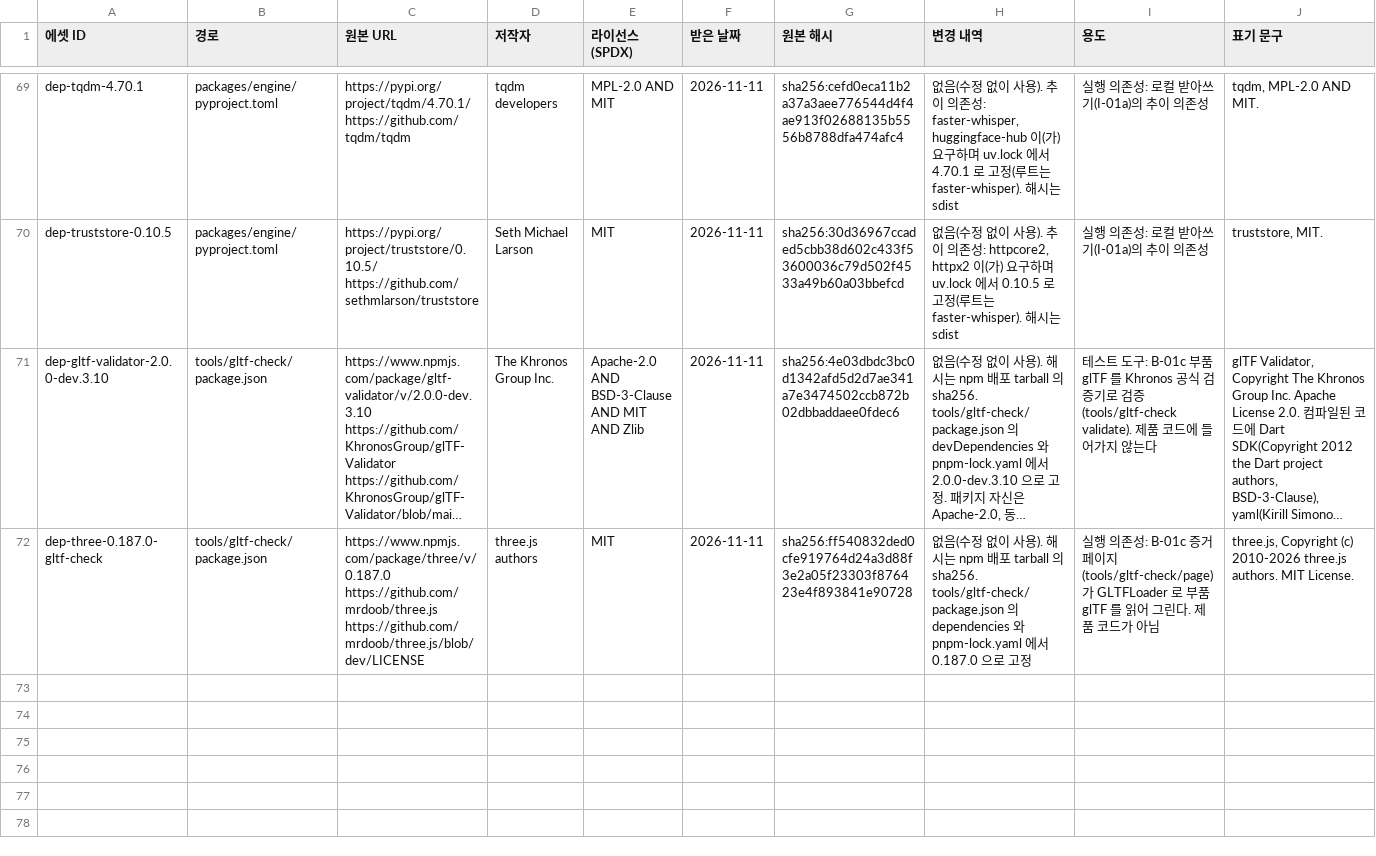
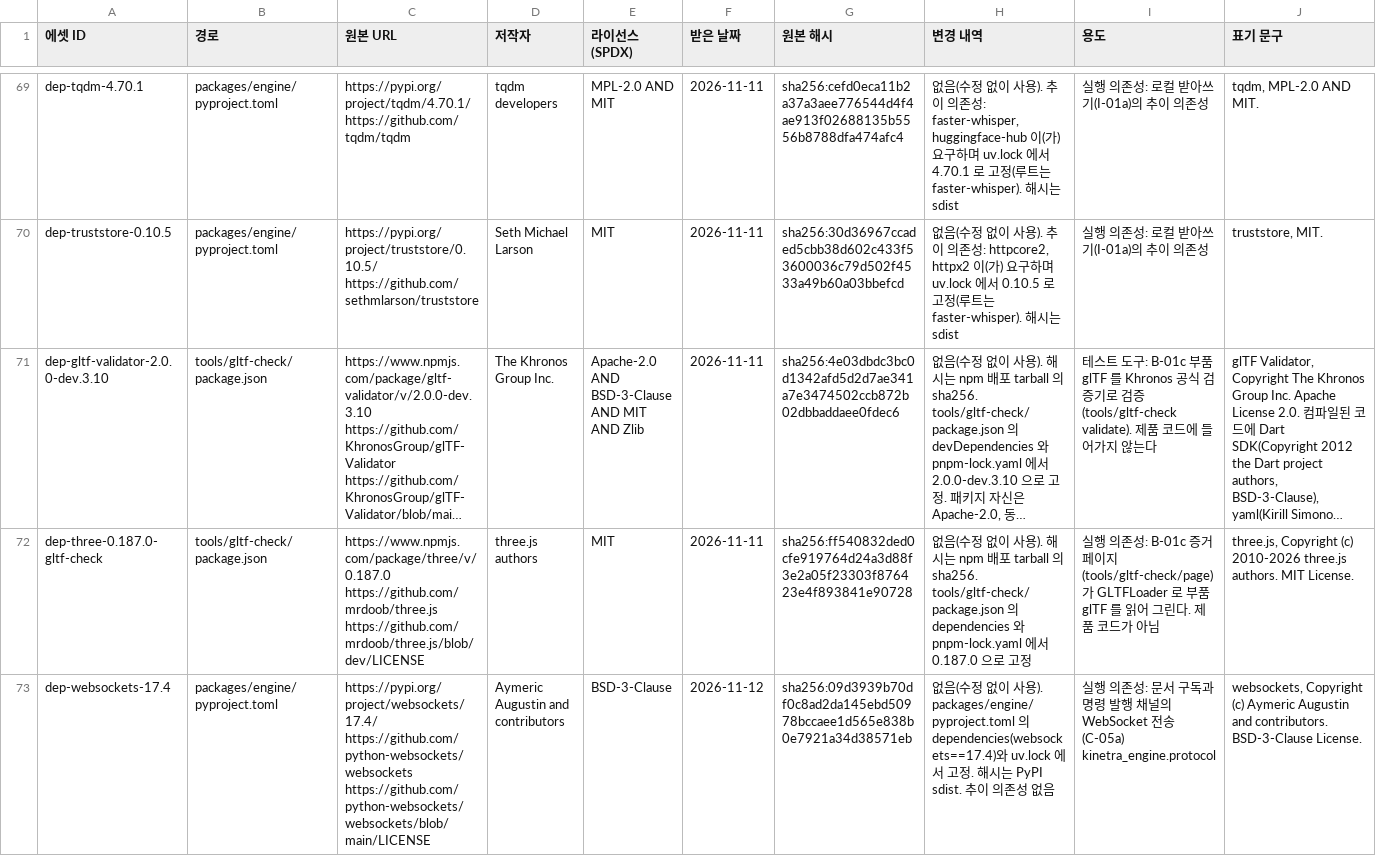
Before and after one commit to NomaDamas/Kinetra, a CSV file: assets/LEDGER.csv, drawn as a sheet; only a part is shown, gaps mark what is left out; long unchanged cells end in …; rows hold the shown columns only; the diff names each change by its address in the sheet, - before the commit and + after, or states it on an @@ line.

```diff
--- a/assets/LEDGER.csv
+++ b/assets/LEDGER.csv
+row 73: dep-websockets-17.4 | packages/engine/pyproject.toml | https://pypi.org/project/websockets/17.4/ https://github.com/python-websockets/websockets https://github.com/python-websockets/websockets/blob/main/LICENSE | Aymeric Augustin and contributors | BSD-3-Clause | 2026-11-12 | sha256:09d3939b70df0c8ad2da145ebd50978bccaee1d565e838b0e7921a34d38571eb | 없음(수정 없이 사용). packages/engine/pyproject.toml 의 dependencies(websockets==17.4)와 uv.lock 에서 고정. 해시는 PyPI sdist. 추이 의존성 없음 | 실행 의존성: 문서 구독과 명령 발행 채널의 WebSocket 전송(C-05a) kinetra_engine.protocol | websockets, Copyright (c) Aymeric Augustin and contributors. BSD-3-Clause License.
```
Also changed, not shown: 30 other files.
